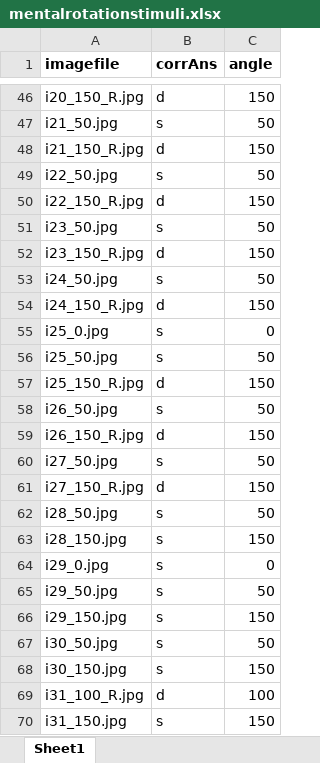
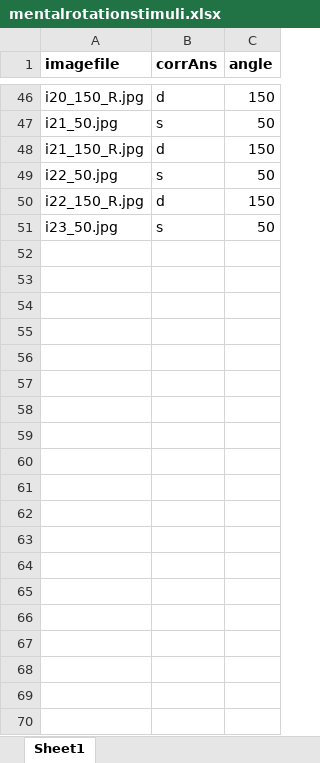
Before and after one commit to adkinsty/mental-rotation, an Excel workbook: html/resources/mentalrotationstimuli.xlsx, sheet Sheet1, drawn as a sheet; only a part is shown, gaps mark what is left out; values as stored, in another font and other column widths than the file's, no borders; the diff covers the shown part only; the diff names each change by its address in the sheet, - before the commit and + after, or states it on an @@ line.

```diff
--- a/html/resources/mentalrotationstimuli.xlsx (sheet Sheet1)
+++ b/html/resources/mentalrotationstimuli.xlsx (sheet Sheet1)
-row 52: i23_150_R.jpg | d | 150
-row 53: i24_50.jpg | s | 50
-row 54: i24_150_R.jpg | d | 150
-row 55: i25_0.jpg | s | 0
-row 56: i25_50.jpg | s | 50
-row 57: i25_150_R.jpg | d | 150
-row 58: i26_50.jpg | s | 50
-row 59: i26_150_R.jpg | d | 150
-row 60: i27_50.jpg | s | 50
-row 61: i27_150_R.jpg | d | 150
-row 62: i28_50.jpg | s | 50
-row 63: i28_150.jpg | s | 150
-row 64: i29_0.jpg | s | 0
-row 65: i29_50.jpg | s | 50
-row 66: i29_150.jpg | s | 150
-row 67: i30_50.jpg | s | 50
-row 68: i30_150.jpg | s | 150
-row 69: i31_100_R.jpg | d | 100
-row 70: i31_150.jpg | s | 150
```
Also changed, not shown: 31 removed rows elsewhere in this sheet, mentalrotationstimuli.xlsx, 4 other files.
